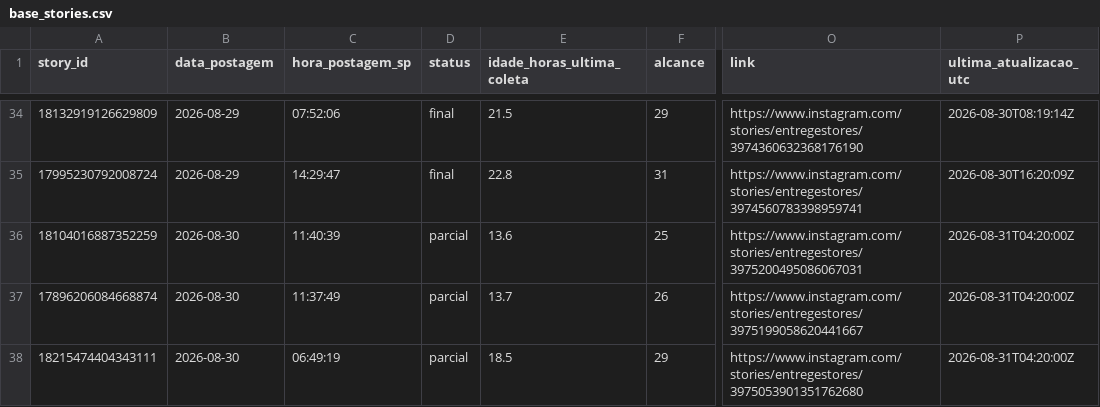
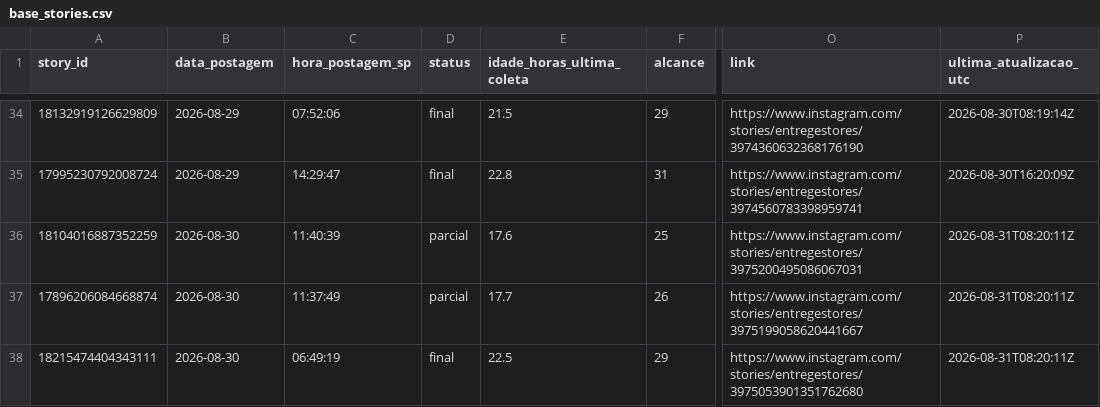
Before and after one commit to lopeslimafelipe-dot/gestao-em-pratica-stories-diario, a CSV file: stories-metricas/base_stories.csv, drawn as a sheet; only a part is shown, gaps mark what is left out; the diff names each change by its address in the sheet, - before the commit and + after, or states it on an @@ line.

```diff
--- a/stories-metricas/base_stories.csv
+++ b/stories-metricas/base_stories.csv
-E36 (idade_horas_ultima_coleta): 13.6
+E36 (idade_horas_ultima_coleta): 17.6
-P36:P38 (ultima_atualizacao_utc): 2026-08-31T04:20:00Z
+P36:P38 (ultima_atualizacao_utc): 2026-08-31T08:20:11Z
-E37 (idade_horas_ultima_coleta): 13.7
+E37 (idade_horas_ultima_coleta): 17.7
-D38 (status): parcial
+D38 (status): final
-E38 (idade_horas_ultima_coleta): 18.5
+E38 (idade_horas_ultima_coleta): 22.5
```
